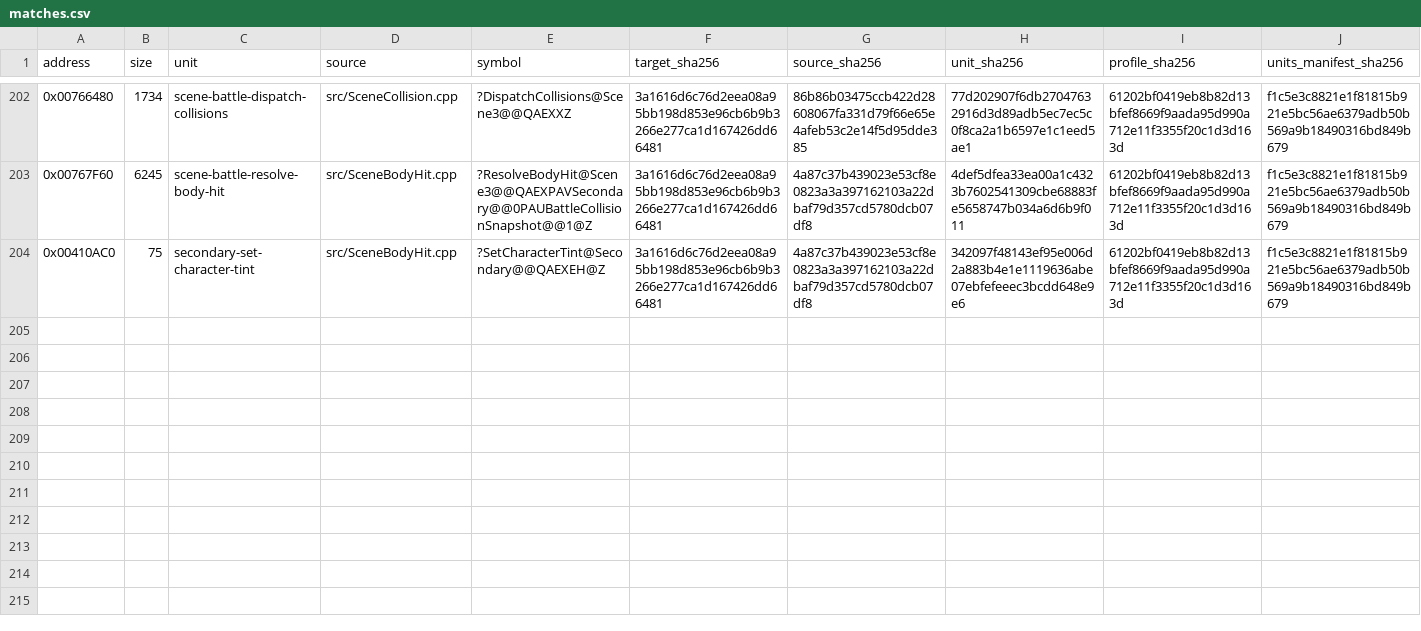
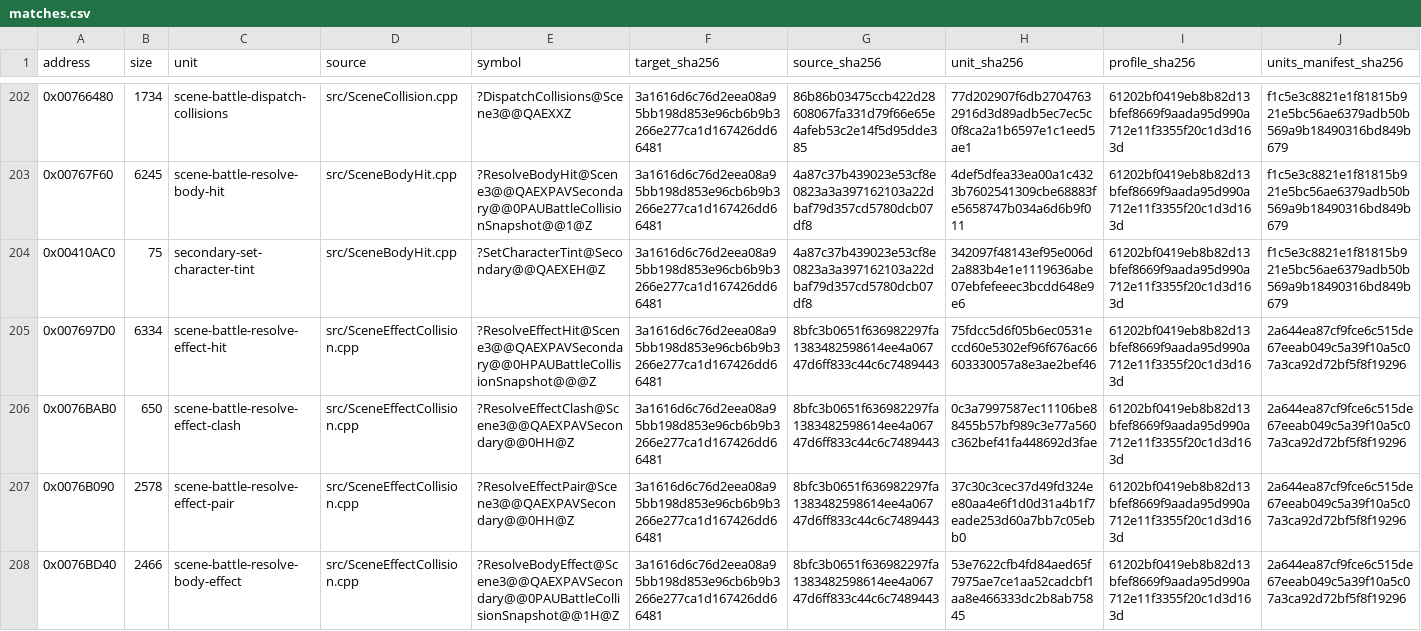
Before and after one commit to N0zoM1z0/Eternal-Fighter-Zero, a CSV file: config/matches.csv, drawn as a sheet; only a part is shown, gaps mark what is left out; rows hold the shown columns only; the diff names each change by its address in the sheet, - before the commit and + after, or states it on an @@ line.

Commit message:
gpt-6.1-sol: recover complete battle effect collision outcomes

```diff
--- a/config/matches.csv
+++ b/config/matches.csv
+row 205: 0x007697D0 | 6334 | scene-battle-resolve-effect-hit | src/SceneEffectCollision.cpp | ?ResolveEffectHit@Scene3@@QAEXPAVSecondary@@0HPAUBattleCollisionSnapshot@@@Z | 3a1616d6c76d2eea08a95bb198d853e96cb6b9b3266e277ca1d167426dd66481 | 8bfc3b0651f636982297fa1383482598614ee4a06747d6ff833c44c6c7489443 | 75fdcc5d6f05b6ec0531eccd60e5302ef96f676ac66603330057a8e3ae2bef46 | 61202bf0419eb8b82d13bfef8669f9aada95d990a712e11f3355f20c1d3d163d | 2a644ea87cf9fce6c515de67eeab049c5a39f10a5c07a3ca92d72bf5f8f19296
+row 206: 0x0076BAB0 | 650 | scene-battle-resolve-effect-clash | src/SceneEffectCollision.cpp | ?ResolveEffectClash@Scene3@@QAEXPAVSecondary@@0HH@Z | 3a1616d6c76d2eea08a95bb198d853e96cb6b9b3266e277ca1d167426dd66481 | 8bfc3b0651f636982297fa1383482598614ee4a06747d6ff833c44c6c7489443 | 0c3a7997587ec11106be88455b57bf989c3e77a560c362bef41fa448692d3fae | 61202bf0419eb8b82d13bfef8669f9aada95d990a712e11f3355f20c1d3d163d | 2a644ea87cf9fce6c515de67eeab049c5a39f10a5c07a3ca92d72bf5f8f19296
+row 207: 0x0076B090 | 2578 | scene-battle-resolve-effect-pair | src/SceneEffectCollision.cpp | ?ResolveEffectPair@Scene3@@QAEXPAVSecondary@@0HH@Z | 3a1616d6c76d2eea08a95bb198d853e96cb6b9b3266e277ca1d167426dd66481 | 8bfc3b0651f636982297fa1383482598614ee4a06747d6ff833c44c6c7489443 | 37c30c3cec37d49fd324ee80aa4e6f1d0d31a4b1f7eade253d60a7bb7c05ebb0 | 61202bf0419eb8b82d13bfef8669f9aada95d990a712e11f3355f20c1d3d163d | 2a644ea87cf9fce6c515de67eeab049c5a39f10a5c07a3ca92d72bf5f8f19296
+row 208: 0x0076BD40 | 2466 | scene-battle-resolve-body-effect | src/SceneEffectCollision.cpp | ?ResolveBodyEffect@Scene3@@QAEXPAVSecondary@@0PAUBattleCollisionSnapshot@@1H@Z | 3a1616d6c76d2eea08a95bb198d853e96cb6b9b3266e277ca1d167426dd66481 | 8bfc3b0651f636982297fa1383482598614ee4a06747d6ff833c44c6c7489443 | 53e7622cfb4fd84aed65f7975ae7ce1aa52cadcbf1aa8e466333dc2b8ab75845 | 61202bf0419eb8b82d13bfef8669f9aada95d990a712e11f3355f20c1d3d163d | 2a644ea87cf9fce6c515de67eeab049c5a39f10a5c07a3ca92d72bf5f8f19296
```
Also changed, not shown: config/function-boundaries.csv, config/function-origins.csv, 8 other files.
